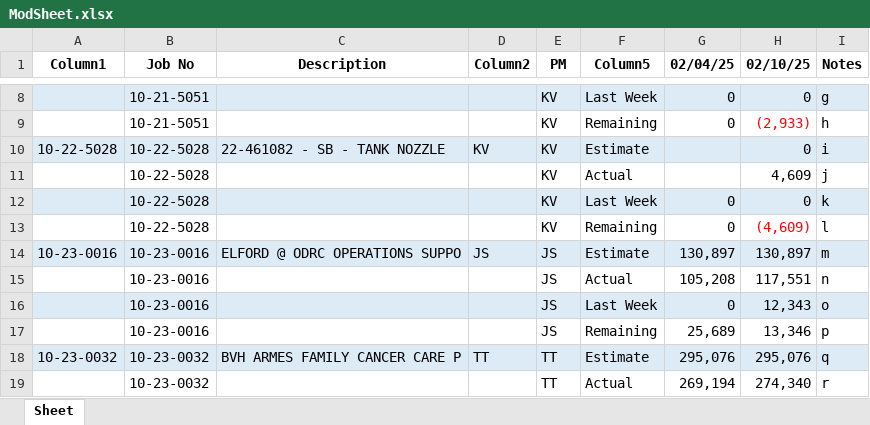
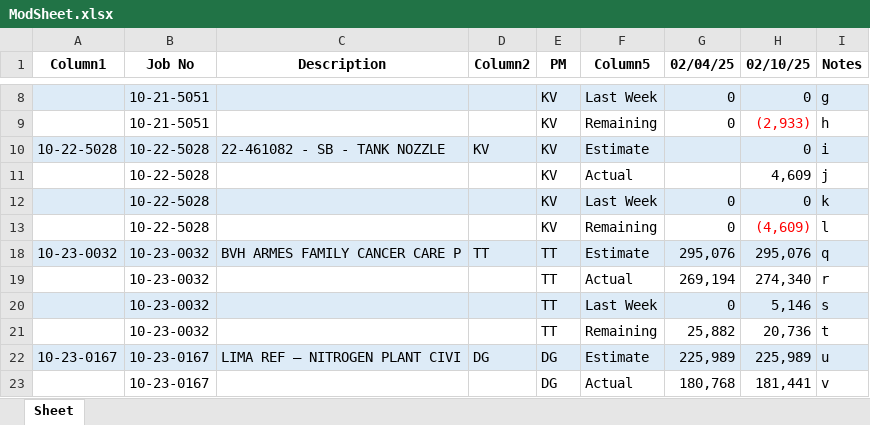
Before and after one commit to SilverAbyss6808/LCR2EXCEL, an Excel workbook: ModSheet.xlsx, sheet Sheet, drawn as a sheet; only a part is shown, gaps mark what is left out; the shorter side is filled out with more unchanged rows; values as stored, in another font and other column widths than the file's, no borders; the diff names each change by its address in the sheet, - before the commit and + after, or states it on an @@ line.

Commit message:
jobs now have working grouped/hidden attributes. now just gotta figure out how to tell that to the r/w

```diff
--- a/ModSheet.xlsx (sheet Sheet)
+++ b/ModSheet.xlsx (sheet Sheet)
@@ row 14 hidden: 10-23-0016 | 10-23-0016 | ELFORD @ ODRC OPERATIONS SUPPO | JS | JS | Estimate | 130,897 | 130,897 | m @@
@@ row 15 hidden:  | 10-23-0016 |  |  | JS | Actual | 105,208 | 117,551 | n @@
@@ row 16 hidden:  | 10-23-0016 |  |  | JS | Last Week | 0 | 12,343 | o @@
@@ row 17 hidden:  | 10-23-0016 |  |  | JS | Remaining | 25,689 | 13,346 | p @@
```
Also changed, not shown: 4 other files.
